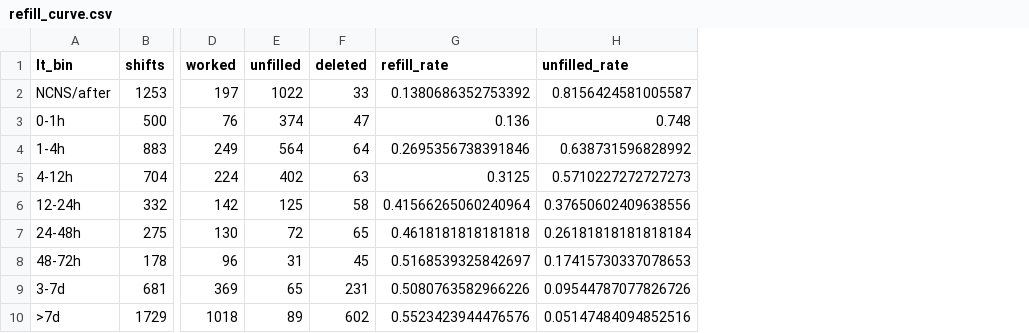
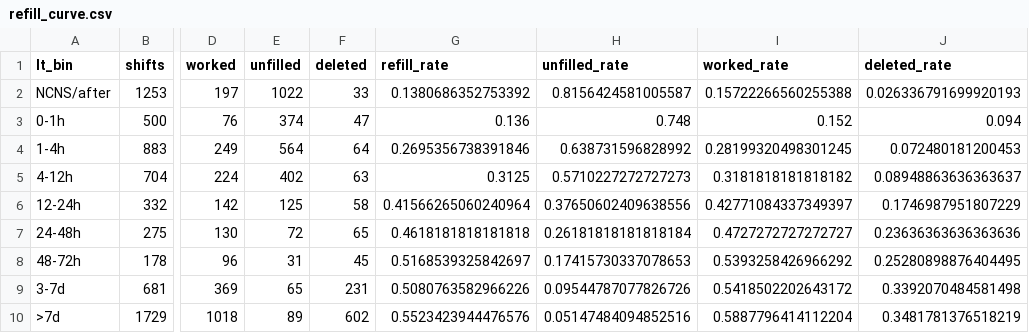
Before and after one commit to sudhanshusingh15/SE181-Project, a CSV file: clipboard-reliability-case/out/refill_curve.csv, drawn as a sheet; only a part is shown, gaps mark what is left out; the diff names each change by its address in the sheet, - before the commit and + after, or states it on an @@ line.

```diff
--- a/clipboard-reliability-case/out/refill_curve.csv
+++ b/clipboard-reliability-case/out/refill_curve.csv
+column I (worked_rate), rows 2-10: 0.15722266560255388 | 0.152 | 0.28199320498301245 | 0.3181818181818182 | 0.42771084337349397 | 0.4727272727272727 | 0.5393258426966292 | 0.5418502202643172 | 0.5887796414112204
+column J (deleted_rate), rows 2-10: 0.026336791699920193 | 0.094 | 0.072480181200453 | 0.08948863636363637 | 0.1746987951807229 | 0.23636363636363636 | 0.25280898876404495 | 0.3392070484581498 | 0.3481781376518219
```
Also changed, not shown: clipboard-reliability-case/out/by_weekday.csv, clipboard-reliability-case/out/monthly.csv, 22 other files.
